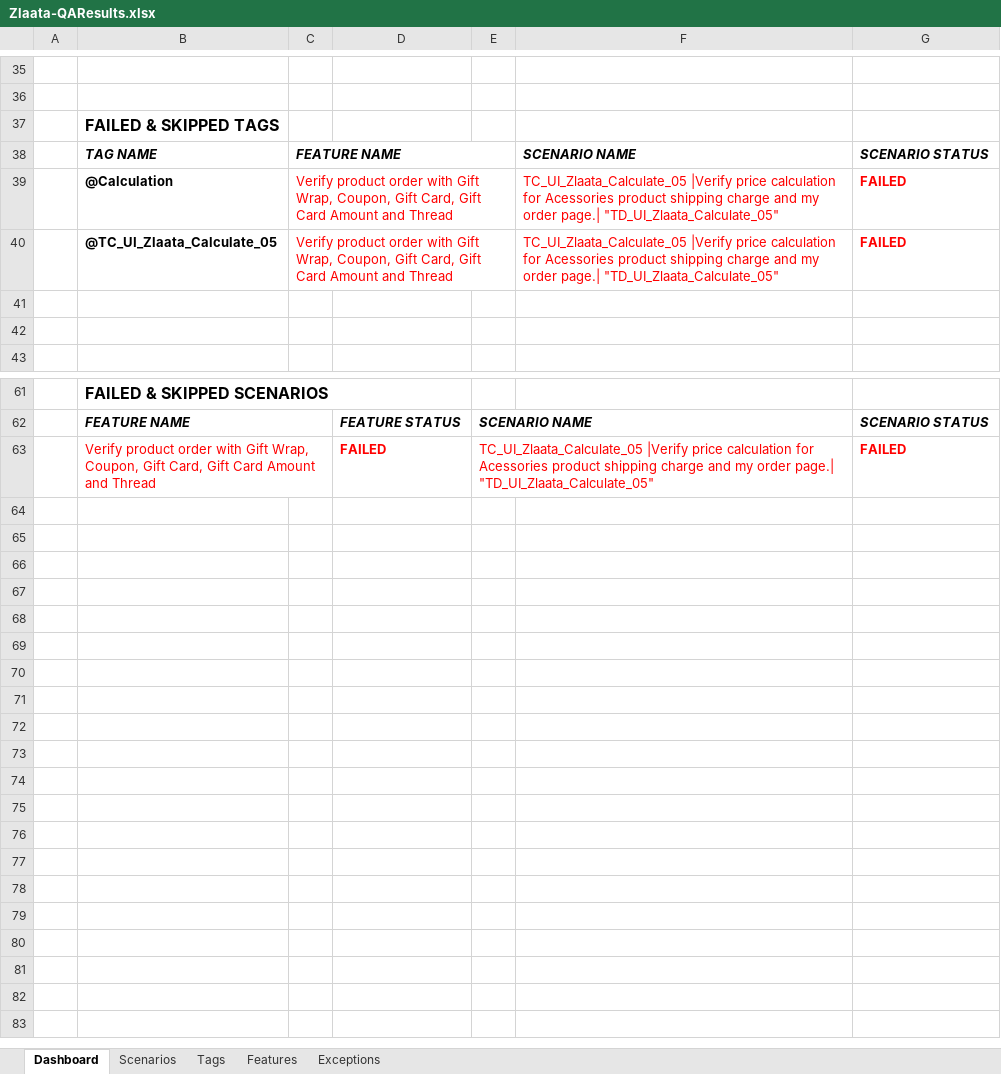
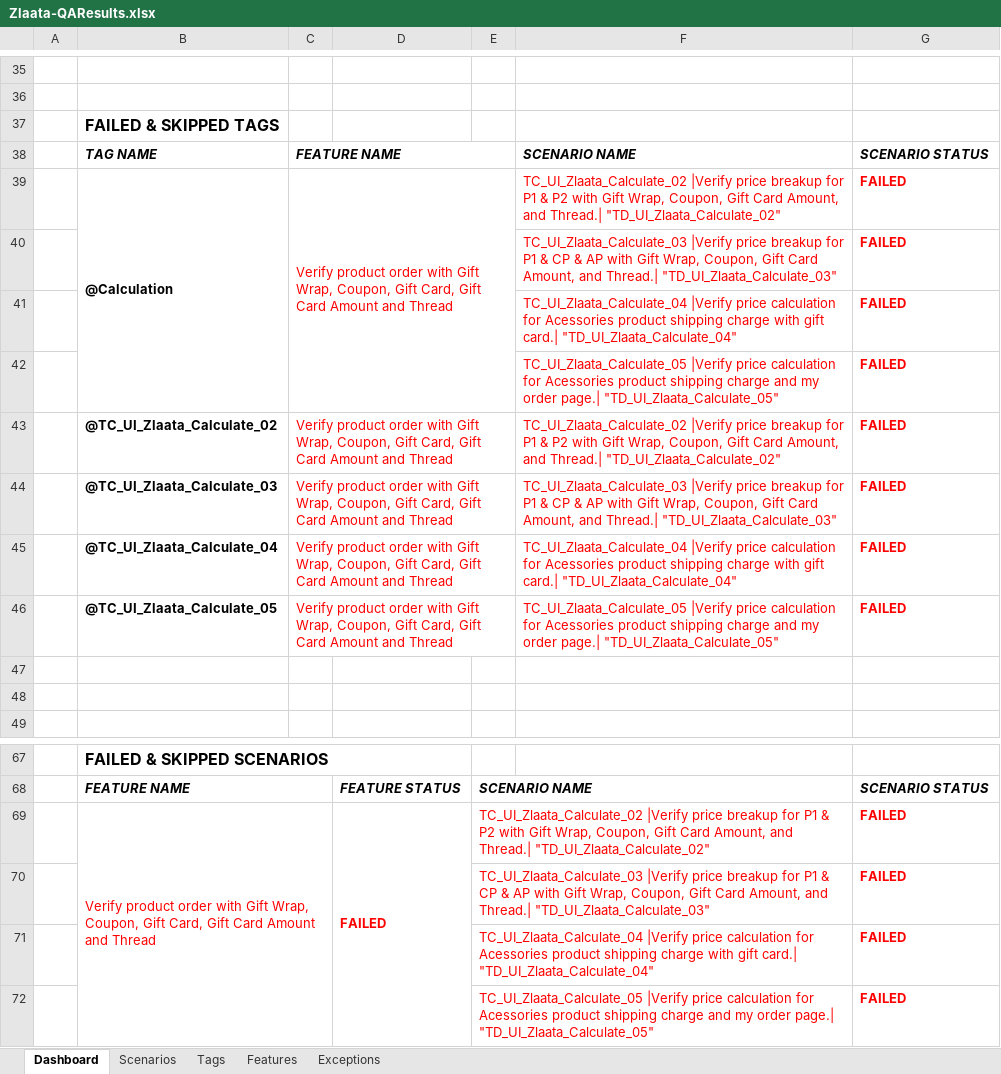
Before and after one commit to ZlaataAutomation/ZlaataQAserver, an Excel workbook: reports/Extent-Report/Zlaata-QAResults.xlsx, sheet Dashboard, drawn as a sheet; only a part is shown, gaps mark what is left out; values as stored, in another font and other column widths than the file's, no borders; charts and pictures not drawn; addresses are those after the commit; the diff names each change by its address in the sheet, - before the commit and + after, or states it on an @@ line.

```diff
--- a/reports/Extent-Report/Zlaata-QAResults.xlsx (sheet Dashboard)
+++ b/reports/Extent-Report/Zlaata-QAResults.xlsx (sheet Dashboard)
+B39:B42 merged
-F39: TC_UI_Zlaata_Calculate_05 |Verify price calculation for Acessories product shipping charge and my order page.| "TD_UI_Zlaata_Calculate_05"
+F39: TC_UI_Zlaata_Calculate_02 |Verify price breakup for P1 & P2 with Gift Wrap, Coupon, Gift Card Amount, and Thread.| "TD_UI_Zlaata_Calculate_02"
+row 40:  |  |  |  |  | TC_UI_Zlaata_Calculate_03 |Verify price breakup for P1 & CP & AP with Gift Wrap, Coupon, Gift Card Amount, and Thread.| "TD_UI_Zlaata_Calculate_03" | FAILED
+row 41:  |  |  |  |  | TC_UI_Zlaata_Calculate_04 |Verify price calculation for Acessories product shipping charge with gift card.| "TD_UI_Zlaata_Calculate_04" | FAILED
+row 42:  |  |  |  |  | TC_UI_Zlaata_Calculate_05 |Verify price calculation for Acessories product shipping charge and my order page.| "TD_UI_Zlaata_Calculate_05" | FAILED
+row 43:  | @TC_UI_Zlaata_Calculate_02 | Verify product order with Gift Wrap, Coupon, Gift Card, Gift Card Amount and Thread |  |  | TC_UI_Zlaata_Calculate_02 |Verify price breakup for P1 & P2 with Gift Wrap, Coupon, Gift Card Amount, and Thread.| "TD_UI_Zlaata_Calculate_02" | FAILED
+row 44:  | @TC_UI_Zlaata_Calculate_03 | Verify product order with Gift Wrap, Coupon, Gift Card, Gift Card Amount and Thread |  |  | TC_UI_Zlaata_Calculate_03 |Verify price breakup for P1 & CP & AP with Gift Wrap, Coupon, Gift Card Amount, and Thread.| "TD_UI_Zlaata_Calculate_03" | FAILED
+row 45:  | @TC_UI_Zlaata_Calculate_04 | Verify product order with Gift Wrap, Coupon, Gift Card, Gift Card Amount and Thread |  |  | TC_UI_Zlaata_Calculate_04 |Verify price calculation for Acessories product shipping charge with gift card.| "TD_UI_Zlaata_Calculate_04" | FAILED
+D69:D72 merged
-E69: TC_UI_Zlaata_Calculate_05 |Verify price calculation for Acessories product shipping charge and my order page.| "TD_UI_Zlaata_Calculate_05"
+E69: TC_UI_Zlaata_Calculate_02 |Verify price breakup for P1 & P2 with Gift Wrap, Coupon, Gift Card Amount, and Thread.| "TD_UI_Zlaata_Calculate_02"
+row 70:  |  |  |  | TC_UI_Zlaata_Calculate_03 |Verify price breakup for P1 & CP & AP with Gift Wrap, Coupon, Gift Card Amount, and Thread.| "TD_UI_Zlaata_Calculate_03" |  | FAILED
+row 71:  |  |  |  | TC_UI_Zlaata_Calculate_04 |Verify price calculation for Acessories product shipping charge with gift card.| "TD_UI_Zlaata_Calculate_04" |  | FAILED
+row 72:  |  |  |  | TC_UI_Zlaata_Calculate_05 |Verify price calculation for Acessories product shipping charge and my order page.| "TD_UI_Zlaata_Calculate_05" |  | FAILED
```
Also changed, not shown: sheet Tags, sheet Scenarios, sheet Features, sheet Exceptions, charts or pictures, 6 other files.
